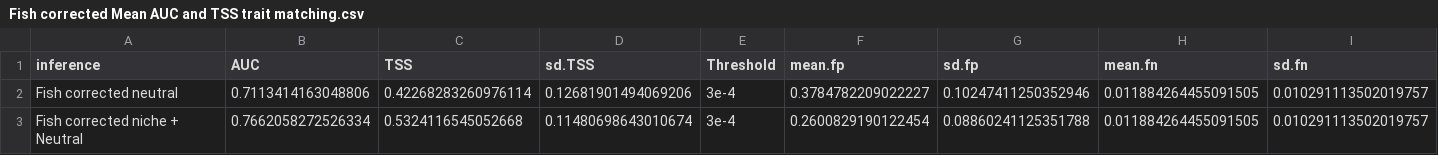
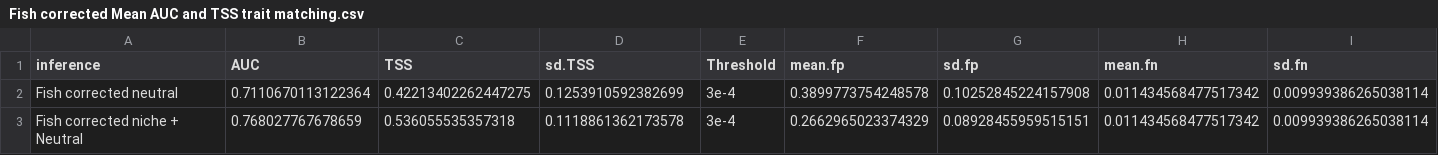
Before and after one commit to Jpomz/honestly-you-eat-this, a CSV file: Fish corrected Mean AUC and TSS trait matching.csv, drawn as a sheet.

```diff
--- a/Fish corrected Mean AUC and TSS trait matching.csv
+++ b/Fish corrected Mean AUC and TSS trait matching.csv
@@ -1,3 +1,3 @@
 inference,AUC,TSS,sd.TSS,Threshold,mean.fp,sd.fp,mean.fn,sd.fn
-Fish corrected neutral,0.7113414163048806,0.42268283260976114,0.12681901494069206,3e-4,0.3784782209022227,0.10247411250352946,0.011884264455091505,0.010291113502019757
-Fish corrected niche + Neutral,0.7662058272526334,0.5324116545052668,0.11480698643010674,3e-4,0.2600829190122454,0.08860241125351788,0.011884264455091505,0.010291113502019757
+Fish corrected neutral,0.7110670113122364,0.42213402262447275,0.1253910592382699,3e-4,0.3899773754248578,0.10252845224157908,0.011434568477517342,0.009939386265038114
+Fish corrected niche + Neutral,0.768027767678659,0.536055535357318,0.1118861362173578,3e-4,0.2662965023374329,0.08928455959515151,0.011434568477517342,0.009939386265038114
```
Also changed, not shown: Mean AUC and TSS trait matching.csv, Wb x tm AUC, TSS, fp+fn.csv, 20 other files.
